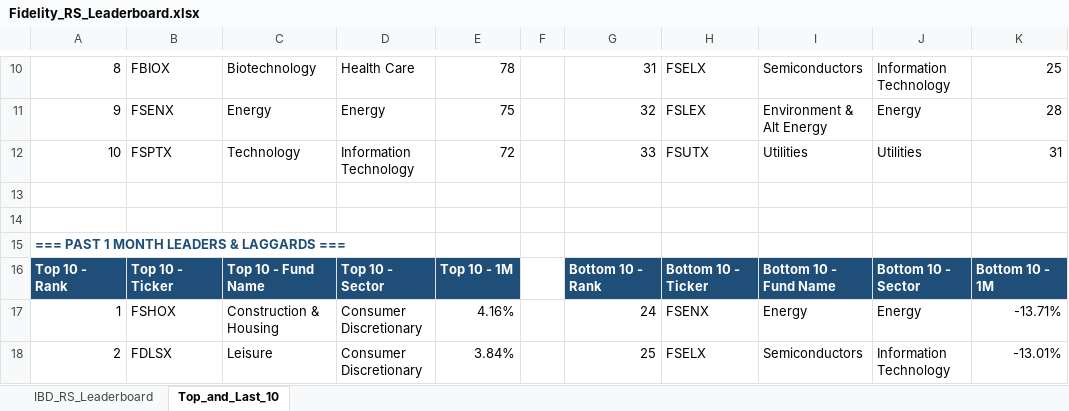
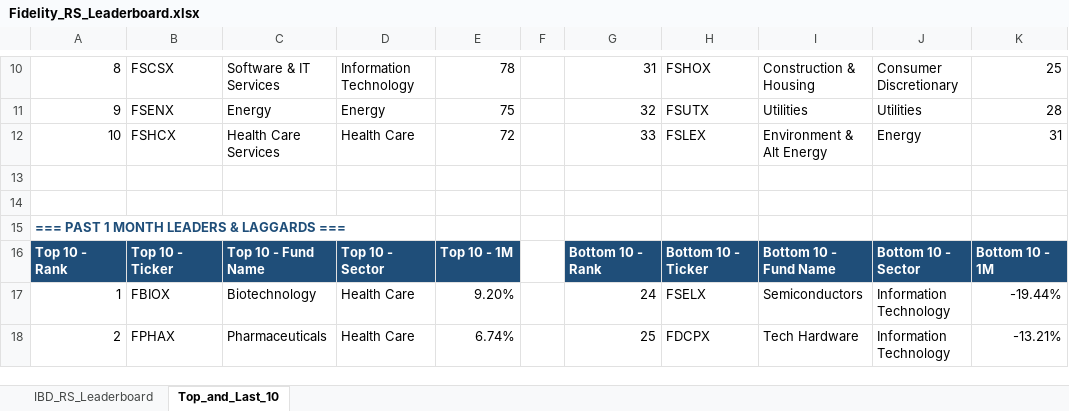
Before and after one commit to Jamesssurfer/Fidelity-Sector-Tracker, an Excel workbook: Fidelity_RS_Leaderboard.xlsx, sheet Top_and_Last_10, drawn as a sheet; only a part is shown, gaps mark what is left out; values as stored, in another font and other column widths than the file's, no borders; formulas without a stored value are shown as written; the diff covers the shown part only; the diff names each change by its address in the sheet, - before the commit and + after, or states it on an @@ line.

```diff
--- a/Fidelity_RS_Leaderboard.xlsx (sheet Top_and_Last_10)
+++ b/Fidelity_RS_Leaderboard.xlsx (sheet Top_and_Last_10)
-B10: FBIOX
+B10: FSCSX
-C10: Biotechnology
+C10: Software & IT Services
-D10: Health Care
+D10: Information Technology
-H10: FSELX
+H10: FSHOX
-I10: Semiconductors
+I10: Construction & Housing
-J10: Information Technology
+J10: Consumer Discretionary
-H11: FSLEX
+H11: FSUTX
-I11: Environment & Alt Energy
+I11: Utilities
-J11: Energy
+J11: Utilities
-B12: FSPTX
+B12: FSHCX
-C12: Technology
+C12: Health Care Services
-D12: Information Technology
+D12: Health Care
-H12: FSUTX
+H12: FSLEX
-I12: Utilities
+I12: Environment & Alt Energy
-J12: Utilities
+J12: Energy
-B17: FSHOX
+B17: FBIOX
-C17: Construction & Housing
+C17: Biotechnology
-D17:D18: Consumer Discretionary
+D17:D18: Health Care
-E17: 4.16%
+E17: 9.20%
-H17: FSENX
+H17: FSELX
-I17: Energy
+I17: Semiconductors
-J17: Energy
+J17: Information Technology
-K17: -13.71%
+K17: -19.44%
-B18: FDLSX
+B18: FPHAX
-C18: Leisure
+C18: Pharmaceuticals
-E18: 3.84%
+E18: 6.74%
-H18: FSELX
+H18: FDCPX
-I18: Semiconductors
+I18: Tech Hardware
-K18: -13.01%
+K18: -13.21%
```
Also changed, not shown: 12 added rows, 12 removed rows and 202 edited cells elsewhere in this sheet, sheet IBD_RS_Leaderboard.
